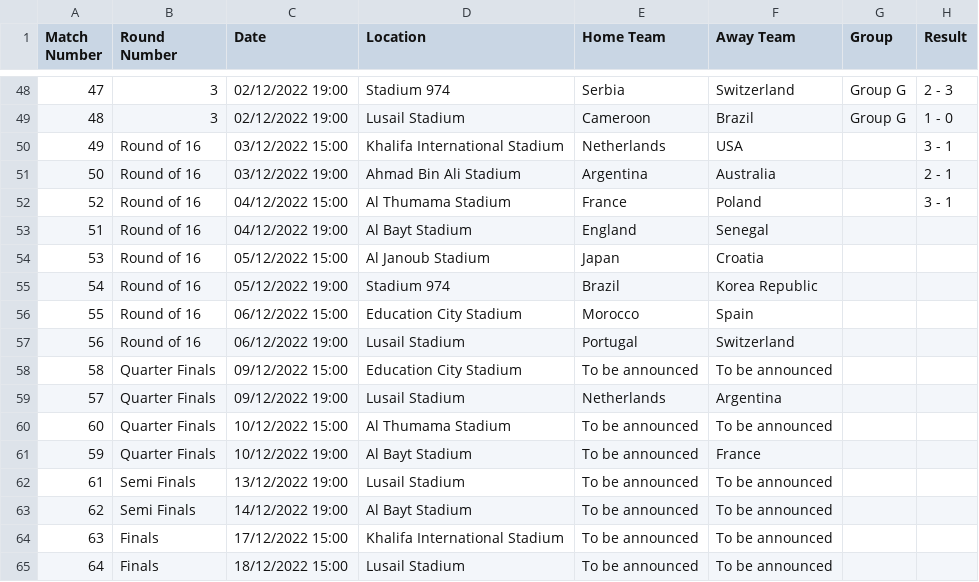
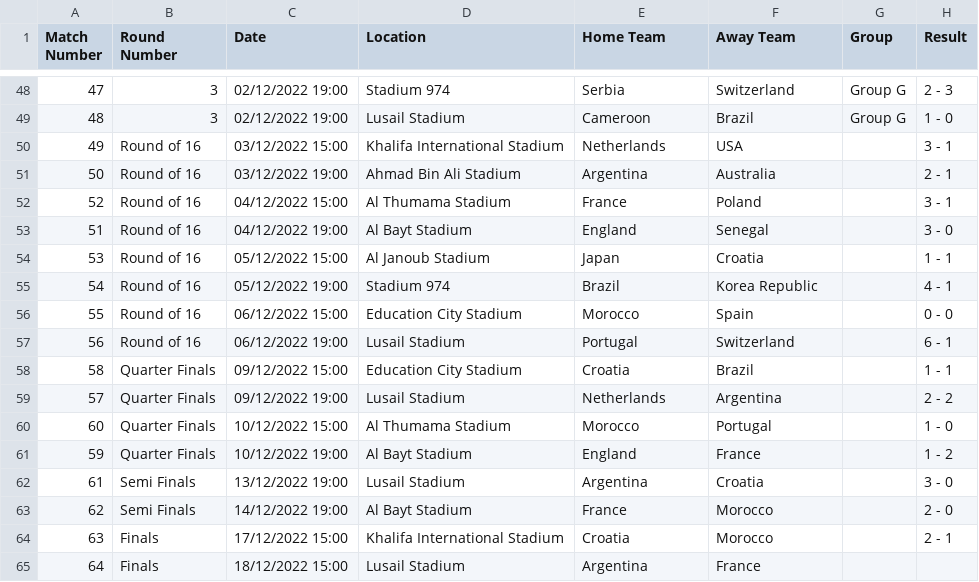
Before and after one commit to saipradyumnanprem/World-Cup-2022-Prediction, a CSV file: fifa-world-cup-2022-UTC.csv, drawn as a sheet; only a part is shown, gaps mark what is left out.

Commit message:
Add files via upload

```diff
--- a/fifa-world-cup-2022-UTC.csv
+++ b/fifa-world-cup-2022-UTC.csv
@@ -52,14 +52,14 @@ Match Number,Round Number,Date,Location,Home Team,Away Team,Group,Result
 52,Round of 16,04/12/2022 15:00,Al Thumama Stadium,France,Poland,,3 - 1
-51,Round of 16,04/12/2022 19:00,Al Bayt Stadium,England,Senegal,,
-53,Round of 16,05/12/2022 15:00,Al Janoub Stadium,Japan,Croatia,,
-54,Round of 16,05/12/2022 19:00,Stadium 974,Brazil,Korea Republic,,
-55,Round of 16,06/12/2022 15:00,Education City Stadium,Morocco,Spain,,
-56,Round of 16,06/12/2022 19:00,Lusail Stadium,Portugal,Switzerland,,
-58,Quarter Finals,09/12/2022 15:00,Education City Stadium,To be announced,To be announced,,
-57,Quarter Finals,09/12/2022 19:00,Lusail Stadium,Netherlands,Argentina,,
-60,Quarter Finals,10/12/2022 15:00,Al Thumama Stadium,To be announced,To be announced,,
-59,Quarter Finals,10/12/2022 19:00,Al Bayt Stadium,To be announced,France,,
-61,Semi Finals,13/12/2022 19:00,Lusail Stadium,To be announced,To be announced,,
-62,Semi Finals,14/12/2022 19:00,Al Bayt Stadium,To be announced,To be announced,,
-63,Finals,17/12/2022 15:00,Khalifa International Stadium,To be announced,To be announced,,
-64,Finals,18/12/2022 15:00,Lusail Stadium,To be announced,To be announced,,
+51,Round of 16,04/12/2022 19:00,Al Bayt Stadium,England,Senegal,,3 - 0
+53,Round of 16,05/12/2022 15:00,Al Janoub Stadium,Japan,Croatia,,1 - 1
+54,Round of 16,05/12/2022 19:00,Stadium 974,Brazil,Korea Republic,,4 - 1
+55,Round of 16,06/12/2022 15:00,Education City Stadium,Morocco,Spain,,0 - 0
+56,Round of 16,06/12/2022 19:00,Lusail Stadium,Portugal,Switzerland,,6 - 1
+58,Quarter Finals,09/12/2022 15:00,Education City Stadium,Croatia,Brazil,,1 - 1
+57,Quarter Finals,09/12/2022 19:00,Lusail Stadium,Netherlands,Argentina,,2 - 2
+60,Quarter Finals,10/12/2022 15:00,Al Thumama Stadium,Morocco,Portugal,,1 - 0
+59,Quarter Finals,10/12/2022 19:00,Al Bayt Stadium,England,France,,1 - 2
+61,Semi Finals,13/12/2022 19:00,Lusail Stadium,Argentina,Croatia,,3 - 0
+62,Semi Finals,14/12/2022 19:00,Al Bayt Stadium,France,Morocco,,2 - 0
+63,Finals,17/12/2022 15:00,Khalifa International Stadium,Croatia,Morocco,,2 - 1
+64,Finals,18/12/2022 15:00,Lusail Stadium,Argentina,France,,
```
